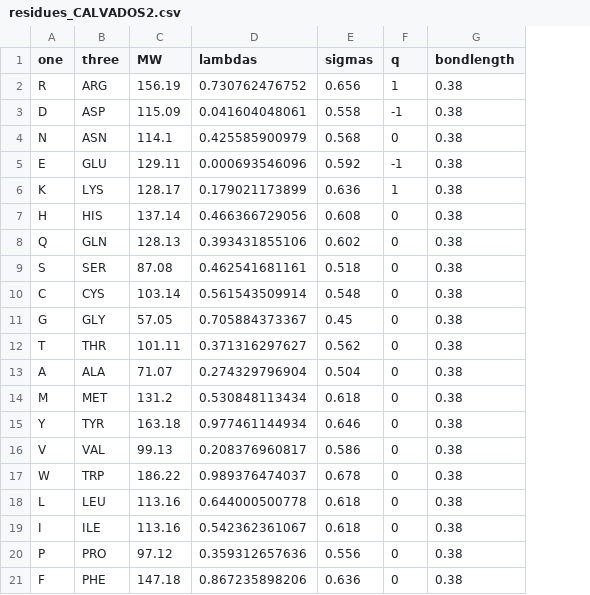
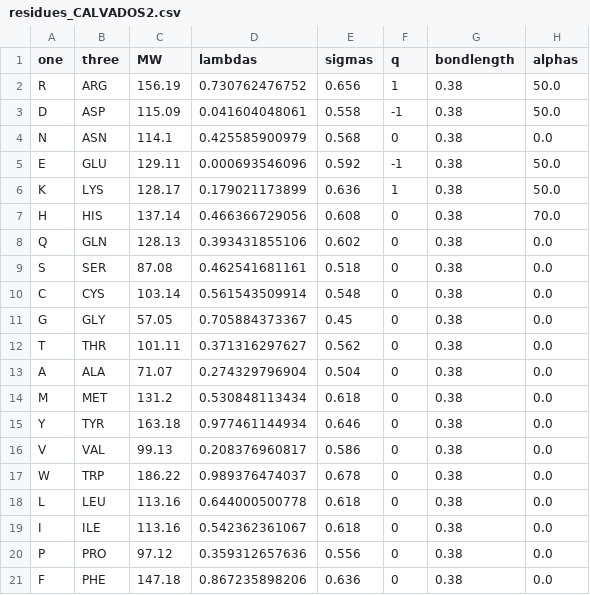
Before and after one commit to KULL-Centre/CALVADOS, a CSV file: examples/single_IDR/input/residues_CALVADOS2.csv, drawn as a sheet; the diff names each change by its address in the sheet, - before the commit and + after, or states it on an @@ line.

```diff
--- a/examples/single_IDR/input/residues_CALVADOS2.csv
+++ b/examples/single_IDR/input/residues_CALVADOS2.csv
+column H (alphas), rows 2-21: 50.0 | 50.0 | 0.0 | 50.0 | 50.0 | 70.0 | 0.0 | 0.0 | 0.0 | 0.0 | 0.0 | 0.0 | 0.0 | 0.0 | 0.0 | 0.0 | 0.0 | 0.0 | 0.0 | 0.0
```
Also changed, not shown: examples/slab_IDR/input/residues_CALVADOS2.csv, 8 other files.
